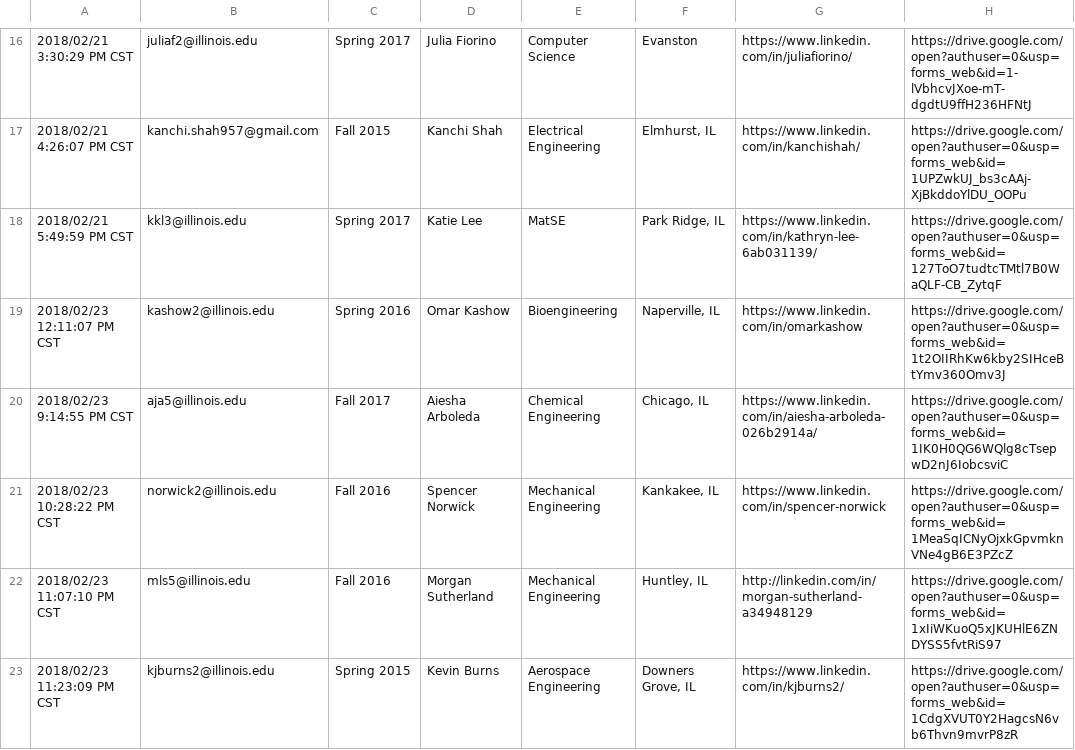
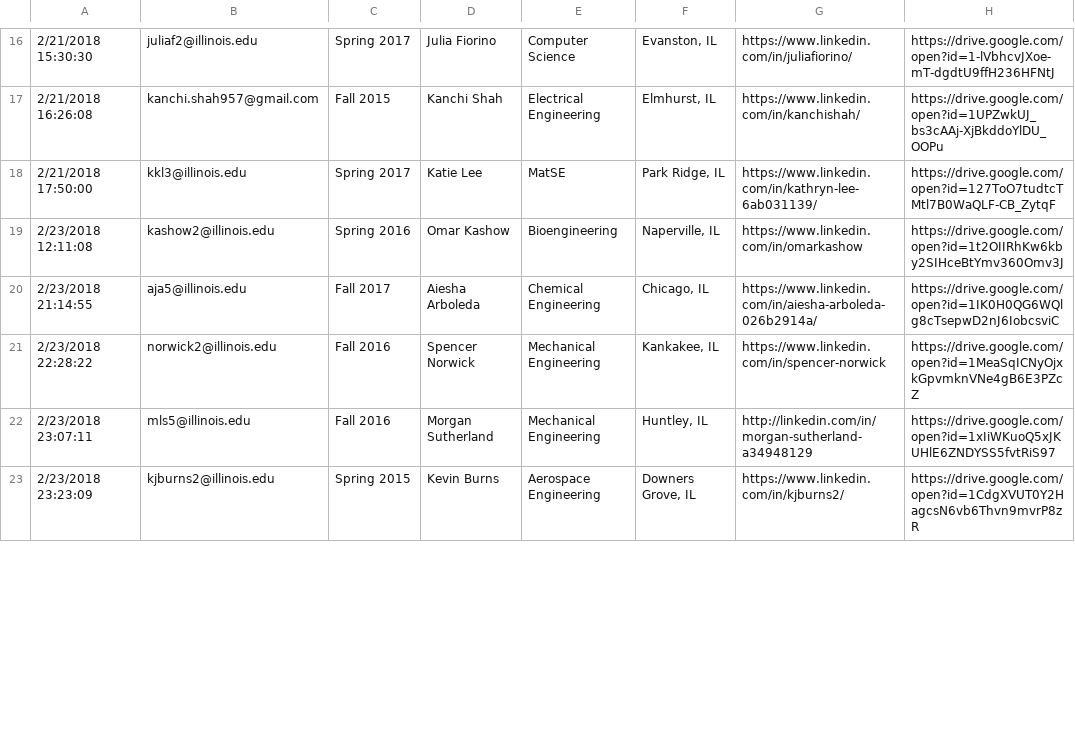
Before and after one commit to KappaThetaTau/kappathetatau.github.io, a CSV file: scripts/Theta Tau Website Brother Info.csv, drawn as a sheet; only a part is shown, gaps mark what is left out; the diff covers the shown part only.

```diff
--- a/scripts/Theta Tau Website Brother Info.csv
+++ b/scripts/Theta Tau Website Brother Info.csv
@@ -16,8 +16,8 @@
-"2018/02/21 3:30:29 PM CST","juliaf2@illinois.edu","Spring 2017","Julia Fiorino","Computer Science","Evanston","https://www.linkedin.com/in/juliafiorino/","https://drive.google.com/open?authuser=0&usp=forms_web&id=1-lVbhcvJXoe-mT-dgdtU9ffH236HFNtJ"
-"2018/02/21 4:26:07 PM CST","kanchi.shah957@gmail.com","Fall 2015","Kanchi Shah","Electrical Engineering","Elmhurst, IL","https://www.linkedin.com/in/kanchishah/","https://drive.google.com/open?authuser=0&usp=forms_web&id=1UPZwkUJ_bs3cAAj-XjBkddoYlDU_OOPu"
-"2018/02/21 5:49:59 PM CST","kkl3@illinois.edu","Spring 2017","Katie Lee","MatSE","Park Ridge, IL","https://www.linkedin.com/in/kathryn-lee-6ab031139/","https://drive.google.com/open?authuser=0&usp=forms_web&id=127ToO7tudtcTMtl7B0WaQLF-CB_ZytqF"
-"2018/02/23 12:11:07 PM CST","kashow2@illinois.edu","Spring 2016","Omar Kashow","Bioengineering","Naperville, IL","https://www.linkedin.com/in/omarkashow","https://drive.google.com/open?authuser=0&usp=forms_web&id=1t2OIIRhKw6kby2SIHceBtYmv360Omv3J"
-"2018/02/23 9:14:55 PM CST","aja5@illinois.edu","Fall 2017","Aiesha Arboleda","Chemical Engineering","Chicago, IL ","https://www.linkedin.com/in/aiesha-arboleda-026b2914a/","https://drive.google.com/open?authuser=0&usp=forms_web&id=1IK0H0QG6WQlg8cTsepwD2nJ6IobcsviC"
-"2018/02/23 10:28:22 PM CST","norwick2@illinois.edu","Fall 2016","Spencer Norwick","Mechanical Engineering","Kankakee, IL","https://www.linkedin.com/in/spencer-norwick","https://drive.google.com/open?authuser=0&usp=forms_web&id=1MeaSqICNyOjxkGpvmknVNe4gB6E3PZcZ"
-"2018/02/23 11:07:10 PM CST","mls5@illinois.edu","Fall 2016","Morgan Sutherland","Mechanical Engineering","Huntley, IL","http://linkedin.com/in/morgan-sutherland-a34948129","https://drive.google.com/open?authuser=0&usp=forms_web&id=1xIiWKuoQ5xJKUHlE6ZNDYSS5fvtRiS97"
-"2018/02/23 11:23:09 PM CST","kjburns2@illinois.edu","Spring 2015","Kevin Burns","Aerospace Engineering","Downers Grove, IL","https://www.linkedin.com/in/kjburns2/","https://drive.google.com/open?authuser=0&usp=forms_web&id=1CdgXVUT0Y2HagcsN6vb6Thvn9mvrP8zR"
+2/21/2018 15:30:30,juliaf2@illinois.edu,Spring 2017,Julia Fiorino,Computer Science,"Evanston, IL",https://www.linkedin.com/in/juliafiorino/,https://drive.google.com/open?id=1-lVbhcvJXoe-mT-dgdtU9ffH236HFNtJ
+2/21/2018 16:26:08,kanchi.shah957@gmail.com,Fall 2015,Kanchi Shah,Electrical Engineering,"Elmhurst, IL",https://www.linkedin.com/in/kanchishah/,https://drive.google.com/open?id=1UPZwkUJ_bs3cAAj-XjBkddoYlDU_OOPu
+2/21/2018 17:50:00,kkl3@illinois.edu,Spring 2017,Katie Lee,MatSE,"Park Ridge, IL",https://www.linkedin.com/in/kathryn-lee-6ab031139/,https://drive.google.com/open?id=127ToO7tudtcTMtl7B0WaQLF-CB_ZytqF
+2/23/2018 12:11:08,kashow2@illinois.edu,Spring 2016,Omar Kashow,Bioengineering,"Naperville, IL",https://www.linkedin.com/in/omarkashow,https://drive.google.com/open?id=1t2OIIRhKw6kby2SIHceBtYmv360Omv3J
+2/23/2018 21:14:55,aja5@illinois.edu,Fall 2017,Aiesha Arboleda,Chemical Engineering,"Chicago, IL ",https://www.linkedin.com/in/aiesha-arboleda-026b2914a/,https://drive.google.com/open?id=1IK0H0QG6WQlg8cTsepwD2nJ6IobcsviC
+2/23/2018 22:28:22,norwick2@illinois.edu,Fall 2016,Spencer Norwick,Mechanical Engineering,"Kankakee, IL",https://www.linkedin.com/in/spencer-norwick,https://drive.google.com/open?id=1MeaSqICNyOjxkGpvmknVNe4gB6E3PZcZ
+2/23/2018 23:07:11,mls5@illinois.edu,Fall 2016,Morgan Sutherland,Mechanical Engineering,"Huntley, IL",http://linkedin.com/in/morgan-sutherland-a34948129,https://drive.google.com/open?id=1xIiWKuoQ5xJKUHlE6ZNDYSS5fvtRiS97
+2/23/2018 23:23:09,kjburns2@illinois.edu,Spring 2015,Kevin Burns,Aerospace Engineering,"Downers Grove, IL",https://www.linkedin.com/in/kjburns2/,https://drive.google.com/open?id=1CdgXVUT0Y2HagcsN6vb6Thvn9mvrP8zR
```
Also changed, not shown: 3 added rows, 1 removed row and 42 edited cells elsewhere in this file, 3 other files.
